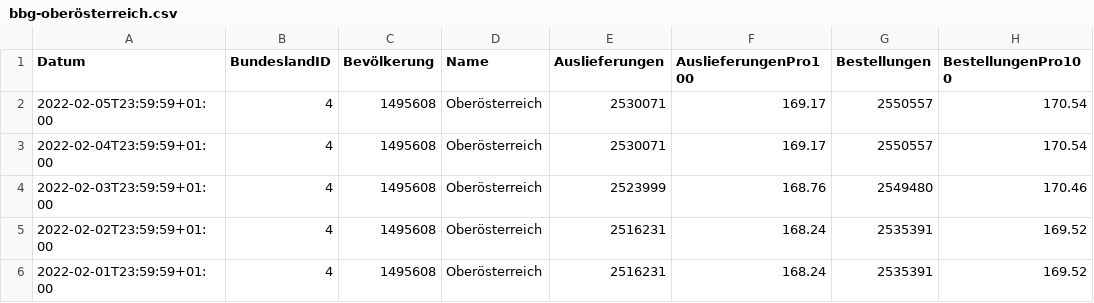
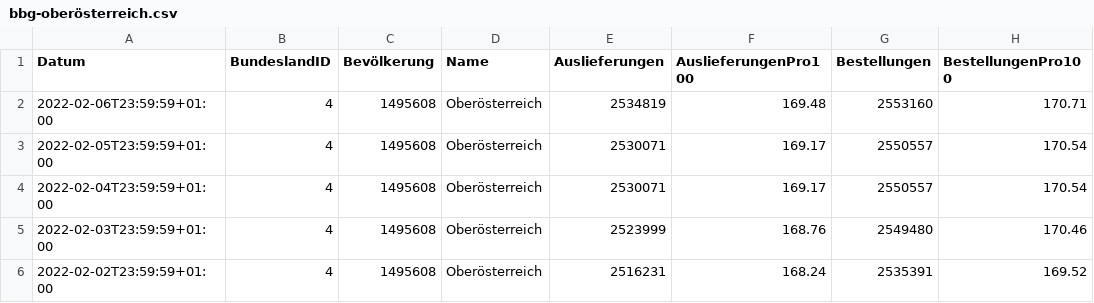
Before and after one commit to martin-illarion/ages_vac, a CSV file: bbg-oberösterreich.csv, drawn as a sheet; only a part is shown; the shorter side is filled out with more unchanged rows.

```diff
--- a/bbg-oberösterreich.csv
+++ b/bbg-oberösterreich.csv
@@ -1,2 +1,3 @@
 Datum,BundeslandID,Bevölkerung,Name,Auslieferungen,AuslieferungenPro100,Bestellungen,BestellungenPro100
+2022-02-06T23:59:59+01:00,4,1495608,Oberösterreich,2534819,169.48,2553160,170.71
 2022-02-05T23:59:59+01:00,4,1495608,Oberösterreich,2530071,169.17,2550557,170.54
```
Also changed, not shown: bbg-niederösterreich.csv, timeline-bbg.csv, 14 other files.
